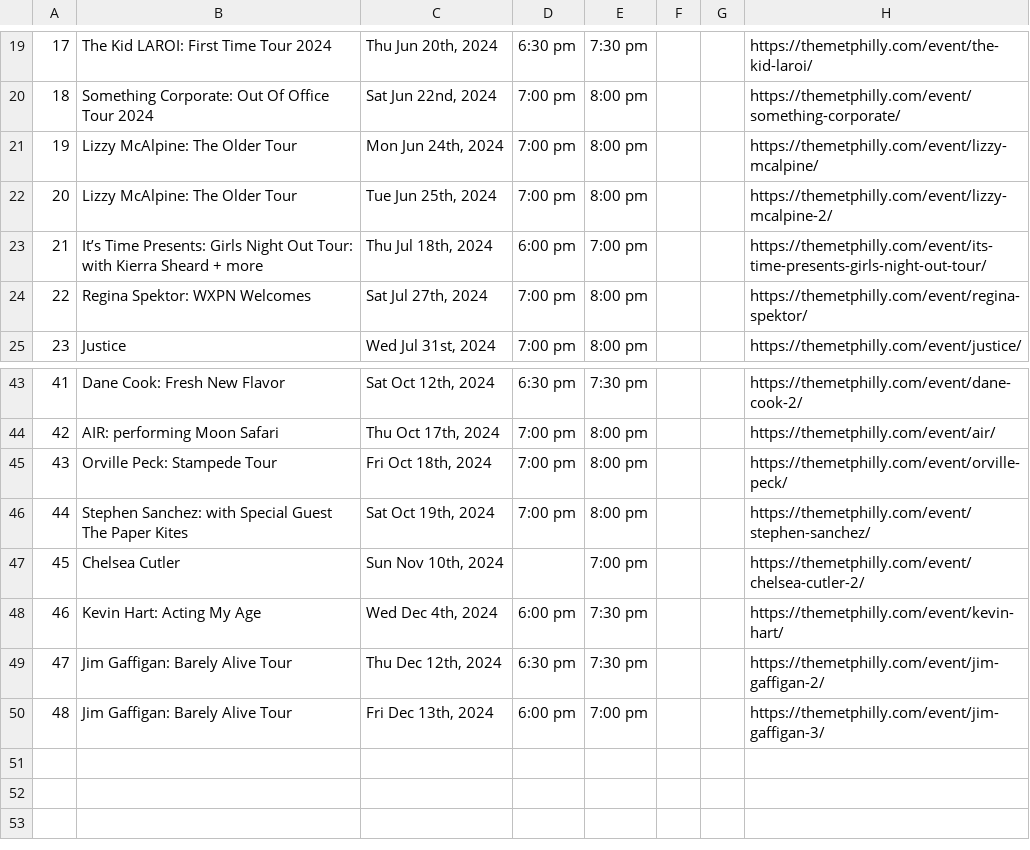
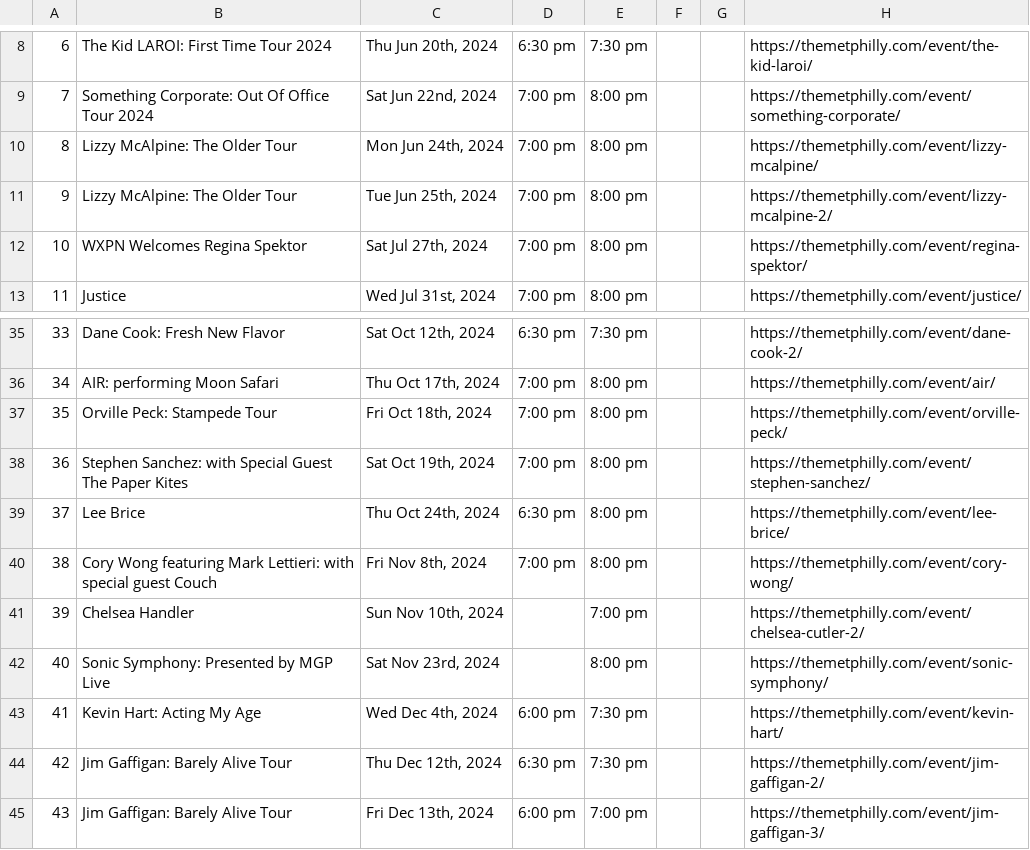
Before and after one commit to amandakreider/Concert-Calendars, a CSV file: csv/met_events.csv, drawn as a sheet; only a part is shown, gaps mark what is left out; removed rows and columns are numbered as before the commit, all else as after; the diff covers the shown part only; the diff names each change by its address in the sheet, - before the commit and + after, or states it on an @@ line.

```diff
--- a/csv/met_events.csv
+++ b/csv/met_events.csv
@@ column A renumbered from row 2 down @@
-row 23: 21 | It’s Time Presents: Girls Night Out Tour: with Kierra Sheard + more | Thu Jul 18th, 2024 | 6:00 pm | 7:00 pm |  |  | https://themetphilly.com/event/its-time-presents-girls-night-out-tour/
-B12: Regina Spektor: WXPN Welcomes
+B12: WXPN Welcomes Regina Spektor
+row 39: 37 | Lee Brice | Thu Oct 24th, 2024 | 6:30 pm | 8:00 pm |  |  | https://themetphilly.com/event/lee-brice/
+row 40: 38 | Cory Wong featuring Mark Lettieri: with special guest Couch | Fri Nov 8th, 2024 | 7:00 pm | 8:00 pm |  |  | https://themetphilly.com/event/cory-wong/
-B41: Chelsea Cutler
+B41: Chelsea Handler
+row 42: 40 | Sonic Symphony: Presented by MGP Live | Sat Nov 23rd, 2024 |  | 8:00 pm |  |  | https://themetphilly.com/event/sonic-symphony/
```
Also changed, not shown: 5 added rows and 12 removed rows elsewhere in this file, 1 other file.
